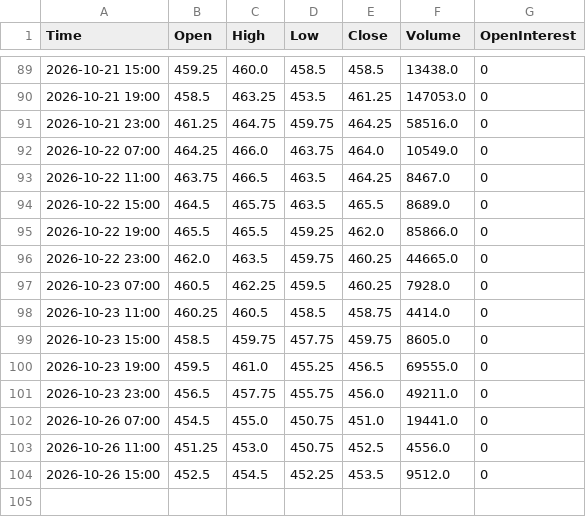
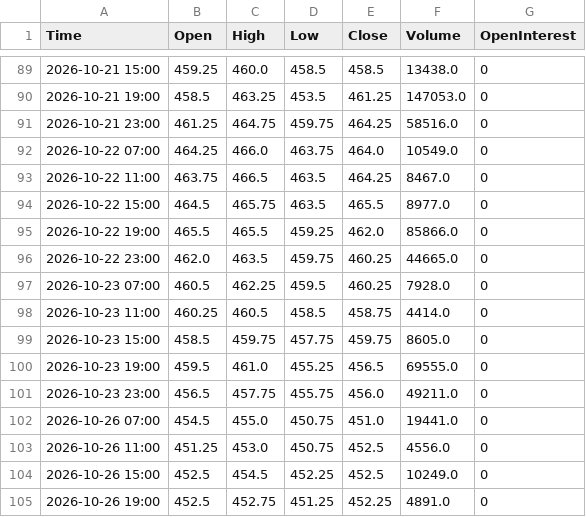
Before and after one commit to Thang-Cbot/dashboard, a CSV file: Data/output/ZC_active_H4.csv, drawn as a sheet; only a part is shown, gaps mark what is left out.

```diff
--- a/Data/output/ZC_active_H4.csv
+++ b/Data/output/ZC_active_H4.csv
@@ -93,3 +93,3 @@ Time,Open,High,Low,Close,Volume,OpenInterest
 2026-10-22 11:00,463.75,466.5,463.5,464.25,8467.0,0
-2026-10-22 15:00,464.5,465.75,463.5,465.5,8689.0,0
+2026-10-22 15:00,464.5,465.75,463.5,465.5,8977.0,0
 2026-10-22 19:00,465.5,465.5,459.25,462.0,85866.0,0
@@ -103,2 +103,3 @@ Time,Open,High,Low,Close,Volume,OpenInterest
 2026-10-26 11:00,451.25,453.0,450.75,452.5,4556.0,0
-2026-10-26 15:00,452.5,454.5,452.25,453.5,9512.0,0
+2026-10-26 15:00,452.5,454.5,452.25,452.5,10249.0,0
+2026-10-26 19:00,452.5,452.75,451.25,452.25,4891.0,0
```
Also changed, not shown: Data/output/ZW_active_H4.csv, 3 other files.
